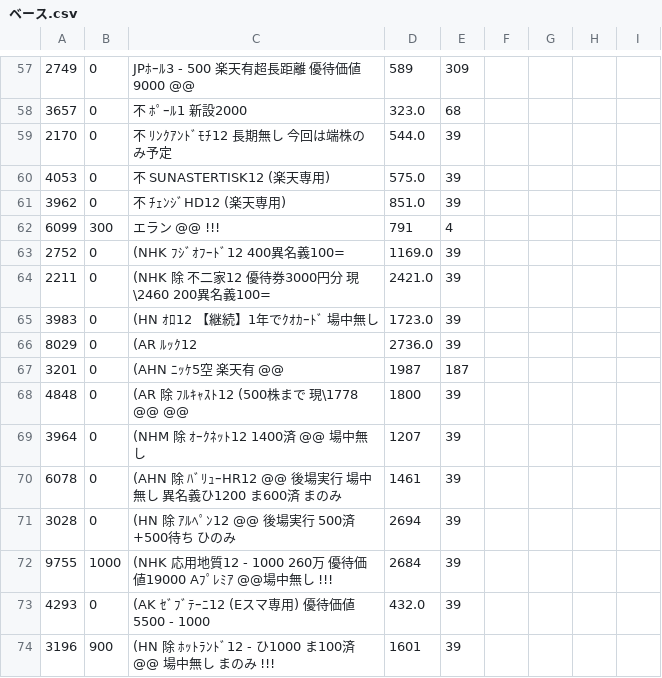
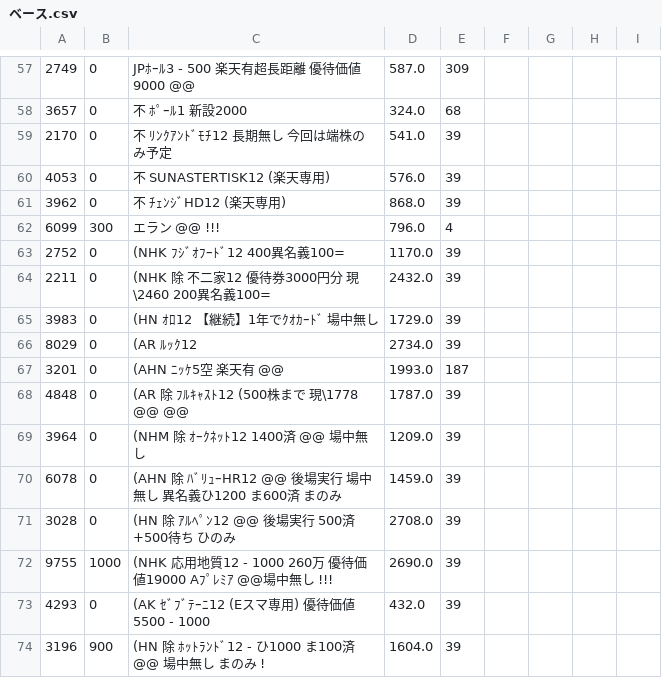
Before and after one commit to kitamotoie/easghgkdsrgvfdgdrftavshstvgsdfsdrweraesfsdvcvewsgsdgsvbrtsgr, a CSV file: ベース.csv, drawn as a sheet; only a part is shown, gaps mark what is left out; the diff covers the shown part only.

```diff
--- a/ベース.csv
+++ b/ベース.csv
@@ -57,16 +57,16 @@
-2749,0,JPﾎｰﾙ3  - 500 楽天有超長距離　優待価値9000　@@,589,309
-3657,0,不 ﾎﾟｰﾙ1  新設2000,323.0,68
-2170,0,不 ﾘﾝｸｱﾝﾄﾞﾓﾁ12  長期無し　 今回は端株のみ予定,544.0,39
-4053,0,不　SUNASTERTISK12 (楽天専用),575.0,39
-3962,0,不　ﾁｪﾝｼﾞHD12 (楽天専用),851.0,39
-6099,300,エラン @@ !!!,791,4
-2752,0,(NHK ﾌｼﾞｵﾌｰﾄﾞ12 　　400異名義100=,1169.0,39
-2211,0,(NHK 除 不二家12 優待券3000円分 現\2460    200異名義100=,2421.0,39
-3983,0,(HN ｵﾛ12 【継続】1年でｸｵｶｰﾄﾞ　　場中無し,1723.0,39
-8029,0,(AR ﾙｯｸ12,2736.0,39
-3201,0,(AHN ﾆｯｹ5空 楽天有　@@,1987,187
-4848,0,(AR 除 ﾌﾙｷｬｽﾄ12 (500株まで 現\1778 @@  @@,1800,39
-3964,0,(NHM 除 ｵｰｸﾈｯﾄ12  1400済 @@ 場中無し,1207,39
-6078,0,(AHN 除 ﾊﾞﾘｭｰHR12 @@ 後場実行 場中無し　異名義ひ1200 ま600済  まのみ,1461,39
-3028,0,(HN 除 ｱﾙﾍﾟﾝ12  @@　後場実行　500済 +500待ち　ひのみ,2694,39
-9755,1000,(NHK 応用地質12 - 1000　260万 優待価値19000 Aﾌﾟﾚﾐｱ @@場中無し !!!,2684,39
+2749,0,JPﾎｰﾙ3  - 500 楽天有超長距離　優待価値9000　@@,587.0,309
+3657,0,不 ﾎﾟｰﾙ1  新設2000 ,324.0,68
+2170,0,不 ﾘﾝｸｱﾝﾄﾞﾓﾁ12  長期無し　 今回は端株のみ予定 ,541.0,39
+4053,0,不　SUNASTERTISK12 (楽天専用),576.0,39
+3962,0,不　ﾁｪﾝｼﾞHD12 (楽天専用),868.0,39
+6099,300,エラン @@ !!!,796.0,4
+2752,0,(NHK ﾌｼﾞｵﾌｰﾄﾞ12 　　400異名義100=,1170.0,39
+2211,0,(NHK 除 不二家12 優待券3000円分 現\2460    200異名義100=,2432.0,39
+3983,0,(HN ｵﾛ12 【継続】1年でｸｵｶｰﾄﾞ　　場中無し　,1729.0,39
+8029,0,(AR ﾙｯｸ12,2734.0,39
+3201,0,(AHN ﾆｯｹ5空 楽天有　@@,1993.0,187
+4848,0,(AR 除 ﾌﾙｷｬｽﾄ12 (500株まで 現\1778 @@  @@　,1787.0,39
+3964,0,(NHM 除 ｵｰｸﾈｯﾄ12  1400済 @@ 場中無し　,1209.0,39
+6078,0,(AHN 除 ﾊﾞﾘｭｰHR12 @@ 後場実行 場中無し　異名義ひ1200 ま600済  まのみ,1459.0,39
+3028,0,(HN 除 ｱﾙﾍﾟﾝ12  @@　後場実行　500済 +500待ち　ひのみ,2708.0,39
+9755,1000,(NHK 応用地質12 - 1000　260万 優待価値19000 Aﾌﾟﾚﾐｱ @@場中無し !!!,2690.0,39
@@ -74 +74 @@
-3196,900,(HN 除 ﾎｯﾄﾗﾝﾄﾞ12 -  ひ1000 ま100済 @@ 場中無し  まのみ !!!,1601,39
+3196,900,(HN 除 ﾎｯﾄﾗﾝﾄﾞ12 -  ひ1000 ま100済 @@ 場中無し  まのみ !,1604.0,39
```
Also changed, not shown: 54 edited cells elsewhere in this file.
